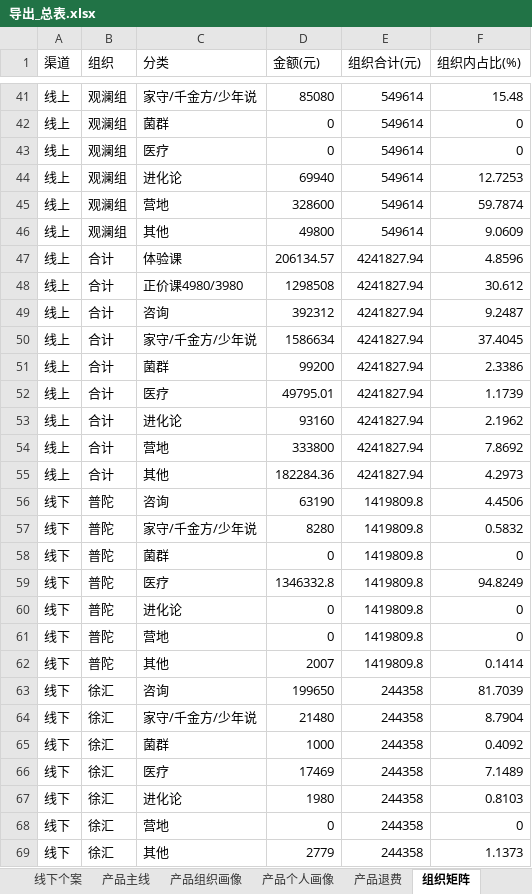
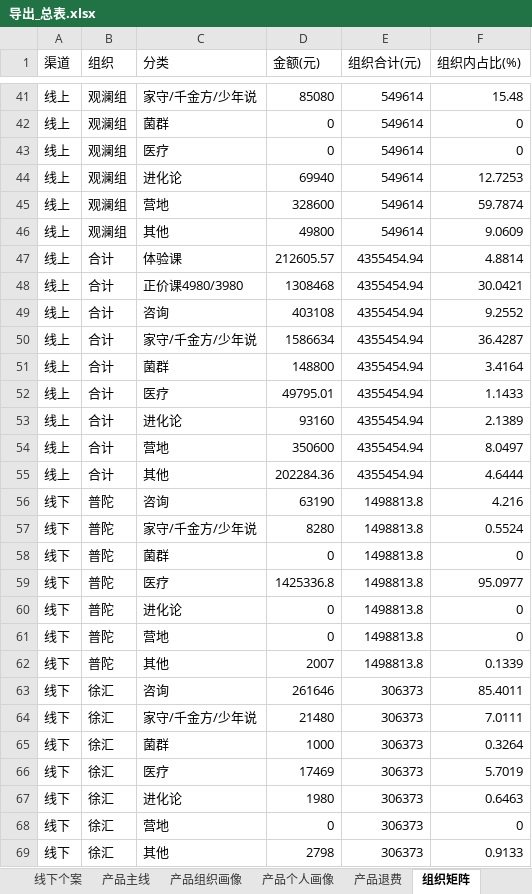
Before and after one commit to fannyqian/my-dashbord-for-guanxin, an Excel workbook: 导出_总表.xlsx, sheet 组织矩阵, drawn as a sheet; only a part is shown, gaps mark what is left out; values as stored, in another font and other column widths than the file's, no borders; the diff covers the shown part only; the diff names each change by its address in the sheet, - before the commit and + after, or states it on an @@ line.

```diff
--- a/导出_总表.xlsx (sheet 组织矩阵)
+++ b/导出_总表.xlsx (sheet 组织矩阵)
-D47 (金额(元)): 206134.57
+D47 (金额(元)): 212605.57
-E47:E55 (组织合计(元)): 4241827.94
+E47:E55 (组织合计(元)): 4355454.94
-F47 (组织内占比(%)): 4.8596
+F47 (组织内占比(%)): 4.8814
-D48 (金额(元)): 1298508
+D48 (金额(元)): 1308468
-F48 (组织内占比(%)): 30.612
+F48 (组织内占比(%)): 30.0421
-D49 (金额(元)): 392312
+D49 (金额(元)): 403108
-F49 (组织内占比(%)): 9.2487
+F49 (组织内占比(%)): 9.2552
-F50 (组织内占比(%)): 37.4045
+F50 (组织内占比(%)): 36.4287
-D51 (金额(元)): 99200
+D51 (金额(元)): 148800
-F51 (组织内占比(%)): 2.3386
+F51 (组织内占比(%)): 3.4164
-F52 (组织内占比(%)): 1.1739
+F52 (组织内占比(%)): 1.1433
-F53 (组织内占比(%)): 2.1962
+F53 (组织内占比(%)): 2.1389
-D54 (金额(元)): 333800
+D54 (金额(元)): 350600
-F54 (组织内占比(%)): 7.8692
+F54 (组织内占比(%)): 8.0497
-D55 (金额(元)): 182284.36
+D55 (金额(元)): 202284.36
-F55 (组织内占比(%)): 4.2973
+F55 (组织内占比(%)): 4.6444
-E56:E62 (组织合计(元)): 1419809.8
+E56:E62 (组织合计(元)): 1498813.8
-F56 (组织内占比(%)): 4.4506
+F56 (组织内占比(%)): 4.216
-F57 (组织内占比(%)): 0.5832
+F57 (组织内占比(%)): 0.5524
-D59 (金额(元)): 1346332.8
+D59 (金额(元)): 1425336.8
-F59 (组织内占比(%)): 94.8249
+F59 (组织内占比(%)): 95.0977
-F62 (组织内占比(%)): 0.1414
+F62 (组织内占比(%)): 0.1339
-D63 (金额(元)): 199650
+D63 (金额(元)): 261646
-E63:E69 (组织合计(元)): 244358
+E63:E69 (组织合计(元)): 306373
-F63 (组织内占比(%)): 81.7039
+F63 (组织内占比(%)): 85.4011
-F64 (组织内占比(%)): 8.7904
+F64 (组织内占比(%)): 7.0111
-F65 (组织内占比(%)): 0.4092
+F65 (组织内占比(%)): 0.3264
-F66 (组织内占比(%)): 7.1489
+F66 (组织内占比(%)): 5.7019
-F67 (组织内占比(%)): 0.8103
+F67 (组织内占比(%)): 0.6463
-D69 (金额(元)): 2779
+D69 (金额(元)): 2798
-F69 (组织内占比(%)): 1.1373
+F69 (组织内占比(%)): 0.9133
```
Also changed, not shown: 226 edited cells elsewhere in this sheet, sheet 组织产品明细, sheet 总表, sheet 线下个案, sheet 产品主线, sheet 产品退费, sheet 产品个人画像, 7 more sheets, 产品分析_导出.xlsx, 导出_总表_10月.xlsx, 6 other files.
